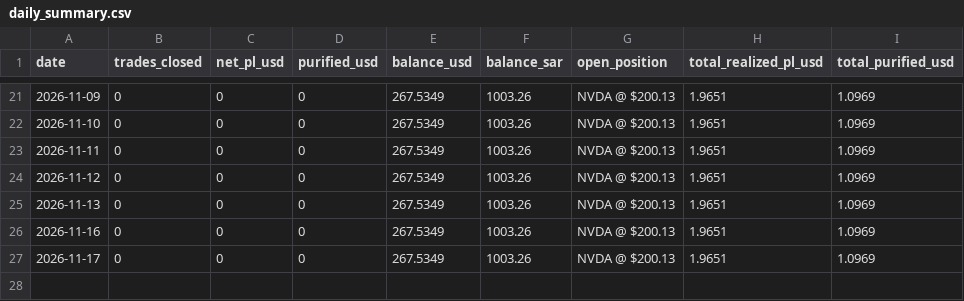
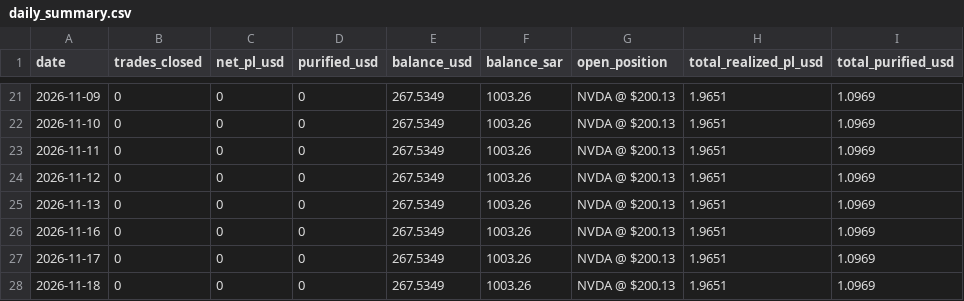
Before and after one commit to dawajund-1/rsi-tracker-live, a CSV file: data/daily_summary.csv, drawn as a sheet; only a part is shown, gaps mark what is left out.

```diff
--- a/data/daily_summary.csv
+++ b/data/daily_summary.csv
@@ -27 +27,2 @@
 "2026-11-17","0","0","0","267.5349","1003.26","NVDA @ $200.13","1.9651","1.0969"
+"2026-11-18","0","0","0","267.5349","1003.26","NVDA @ $200.13","1.9651","1.0969"
```
Also changed, not shown: 1 other file.
